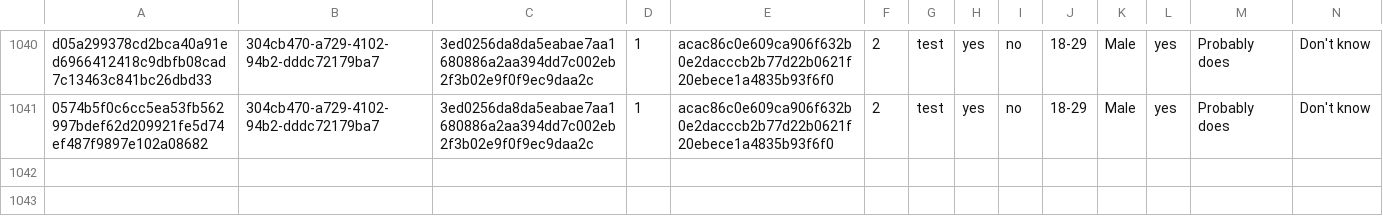
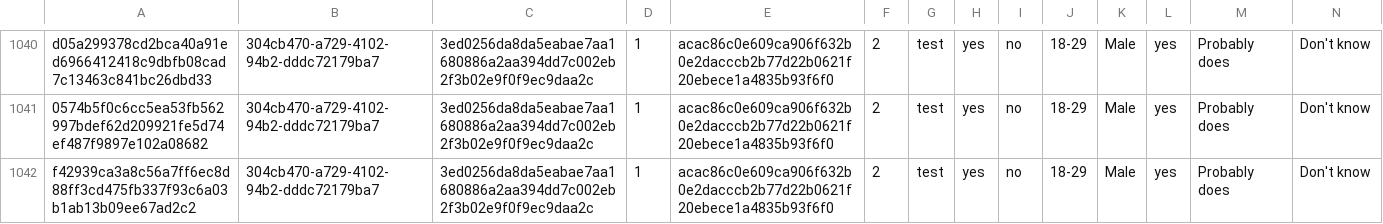
Before and after one commit to kekecsz/transparent-psi-results, a CSV file: tpp_test_results_from_12-7-2018.csv, drawn as a sheet; only a part is shown, gaps mark what is left out; rows hold the shown columns only; the diff names each change by its address in the sheet, - before the commit and + after, or states it on an @@ line.

Commit message:
data received

```diff
--- a/tpp_test_results_from_12-7-2018.csv
+++ b/tpp_test_results_from_12-7-2018.csv
+row 1042: f42939ca3a8c56a7ff6ec8d88ff3cd475fb337f93c6a03b1ab13b09ee67ad2c2 | 304cb470-a729-4102-94b2-dddc72179ba7 | 3ed0256da8da5eabae7aa1680886a2aa394dd7c002eb2f3b02e9f0f9ec9daa2c | 1 | acac86c0e609ca906f632b0e2dacccb2b77d22b0621f20ebece1a4835b93f6f0 | 2 | test | yes | no | 18-29 | Male | yes | Probably does | Don't know
```
